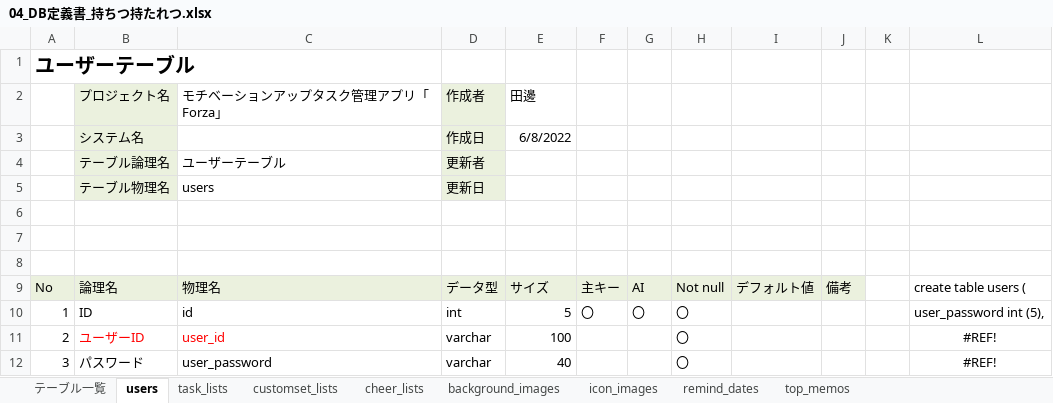
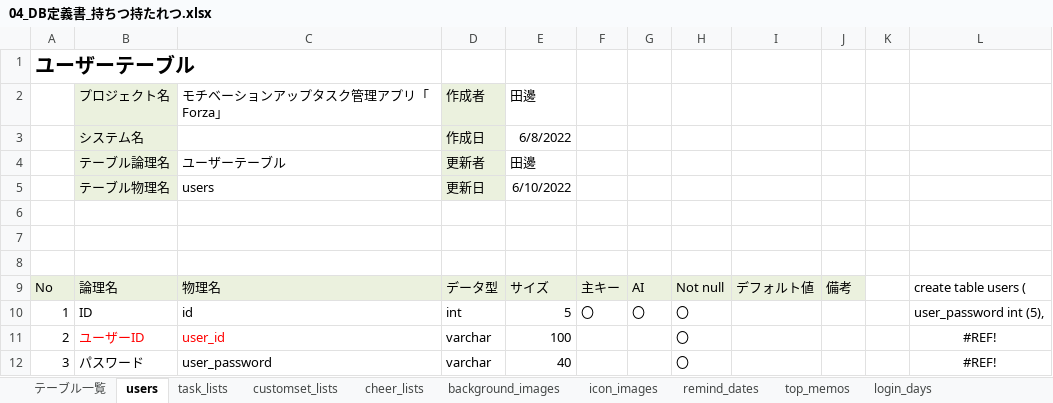
Before and after one commit to dojo2022/B--1, an Excel workbook: doc/外部設計書/04_DB定義書_持ちつ持たれつ.xlsx, sheet users, drawn as a sheet; only a part is shown; values as stored, in another font and other column widths than the file's, no borders; the diff names each change by its address in the sheet, - before the commit and + after, or states it on an @@ line.

```diff
--- a/doc/外部設計書/04_DB定義書_持ちつ持たれつ.xlsx (sheet users)
+++ b/doc/外部設計書/04_DB定義書_持ちつ持たれつ.xlsx (sheet users)
+sheet tab: login_days
-E4: (empty)
+E4: 田邊
-E5: (empty)
+E5: 6/10/2022
```
Also changed, not shown: sheet テーブル一覧, sheet icon_images, sheet background_images, sheet customset_lists, sheet remind_dates, sheet cheer_lists, 2 more sheets, other sheet tabs.
